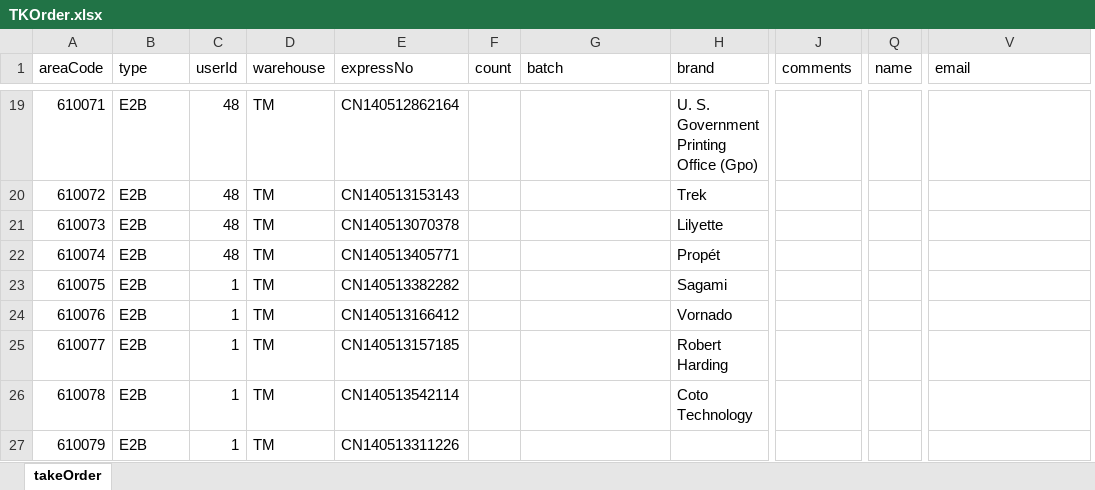
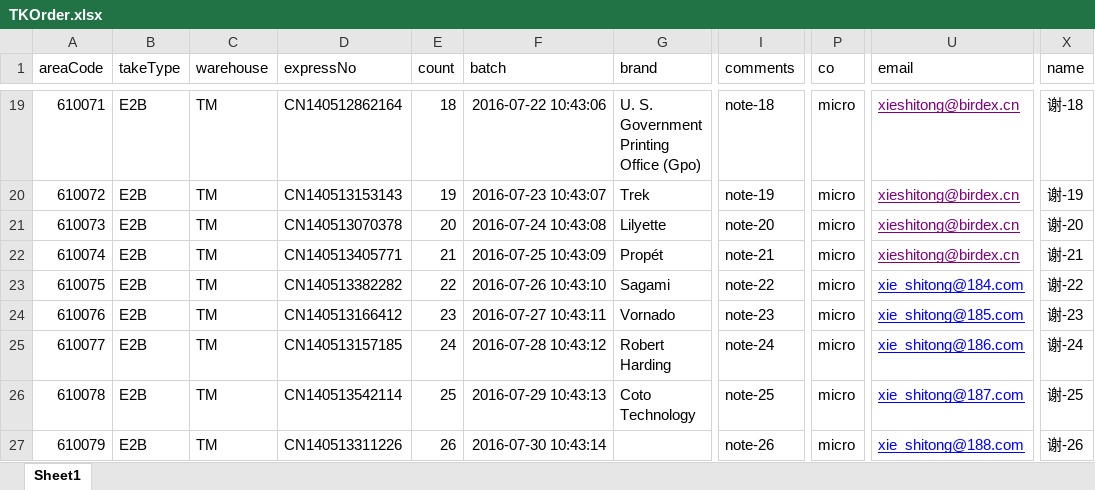
Before and after one commit to Birdex/autoTest, an Excel workbook: birdex_v2/TKOrder.xlsx, sheet Sheet1, drawn as a sheet; only a part is shown, gaps mark what is left out; values as stored, in another font and other column widths than the file's, no borders; removed rows and columns are numbered as before the commit, all else as after; the diff covers the shown part only; the diff names each change by its address in the sheet, - before the commit and + after, or states it on an @@ line.

```diff
--- a/birdex_v2/TKOrder.xlsx (sheet Sheet1)
+++ b/birdex_v2/TKOrder.xlsx (sheet Sheet1)
-sheet tab: takeOrder
+sheet tab: Sheet1
-column C (userId), rows 19-27: 48 | 48 | 48 | 48 | 1 | 1 | 1 | 1 | 1
-column Q (name), empty
+column P (co), rows 19-27: all micro
+column X (name), rows 19-27: 谢-18 | 谢-19 | 谢-20 | 谢-21 | 谢-22 | 谢-23 | 谢-24 | 谢-25 | 谢-26
-B1: type
+B1: takeType
-E19 (count): (empty)
+E19 (count): 18
-F19 (batch): (empty)
+F19 (batch): 2016-07-22 10:43:06
-I19 (comments): (empty)
+I19 (comments): note-18
-U19:U22 (email): (empty)
+U19:U22 (email): xieshitong@birdex.cn
-E20 (count): (empty)
+E20 (count): 19
-F20 (batch): (empty)
+F20 (batch): 2016-07-23 10:43:07
-I20 (comments): (empty)
+I20 (comments): note-19
-E21 (count): (empty)
+E21 (count): 20
-F21 (batch): (empty)
+F21 (batch): 2016-07-24 10:43:08
-I21 (comments): (empty)
+I21 (comments): note-20
-E22 (count): (empty)
+E22 (count): 21
-F22 (batch): (empty)
+F22 (batch): 2016-07-25 10:43:09
-I22 (comments): (empty)
+I22 (comments): note-21
-E23 (count): (empty)
+E23 (count): 22
-F23 (batch): (empty)
+F23 (batch): 2016-07-26 10:43:10
-I23 (comments): (empty)
+I23 (comments): note-22
-U23 (email): (empty)
+U23 (email): xie_shitong@184.com
-E24 (count): (empty)
+E24 (count): 23
-F24 (batch): (empty)
+F24 (batch): 2016-07-27 10:43:11
-I24 (comments): (empty)
+I24 (comments): note-23
-U24 (email): (empty)
+U24 (email): xie_shitong@185.com
-E25 (count): (empty)
+E25 (count): 24
-F25 (batch): (empty)
+F25 (batch): 2016-07-28 10:43:12
-I25 (comments): (empty)
+I25 (comments): note-24
-U25 (email): (empty)
+U25 (email): xie_shitong@186.com
-E26 (count): (empty)
+E26 (count): 25
-F26 (batch): (empty)
+F26 (batch): 2016-07-29 10:43:13
-I26 (comments): (empty)
+I26 (comments): note-25
-U26 (email): (empty)
+U26 (email): xie_shitong@187.com
-E27 (count): (empty)
+E27 (count): 26
-F27 (batch): (empty)
+F27 (batch): 2016-07-30 10:43:14
-I27 (comments): (empty)
+I27 (comments): note-26
-U27 (email): (empty)
+U27 (email): xie_shitong@188.com
```
Also changed, not shown: 164 edited cells elsewhere in this sheet, 26 other files.
